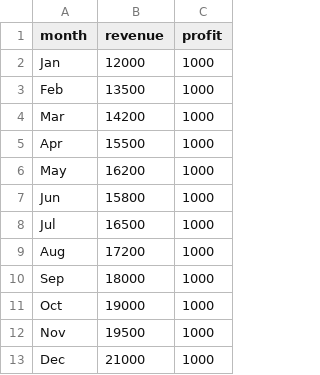
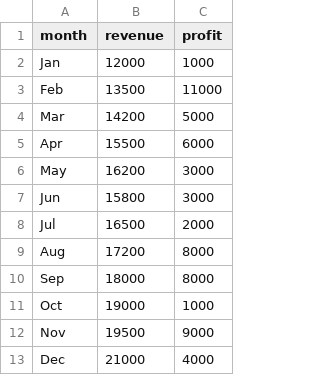
Before and after one commit to miarez/amcharts-5-lib, a CSV file: demo/data/category-multi-series.csv, drawn as a sheet.

```diff
--- a/demo/data/category-multi-series.csv
+++ b/demo/data/category-multi-series.csv
@@ -2,12 +2,12 @@ month,revenue,profit
 Jan,12000,1000
-Feb,13500,1000
-Mar,14200,1000
-Apr,15500,1000
-May,16200,1000
-Jun,15800,1000
-Jul,16500,1000
-Aug,17200,1000
-Sep,18000,1000
+Feb,13500,11000
+Mar,14200,5000
+Apr,15500,6000
+May,16200,3000
+Jun,15800,3000
+Jul,16500,2000
+Aug,17200,8000
+Sep,18000,8000
 Oct,19000,1000
-Nov,19500,1000
-Dec,21000,1000
+Nov,19500,9000
+Dec,21000,4000
```
Also changed, not shown: 15 other files.
